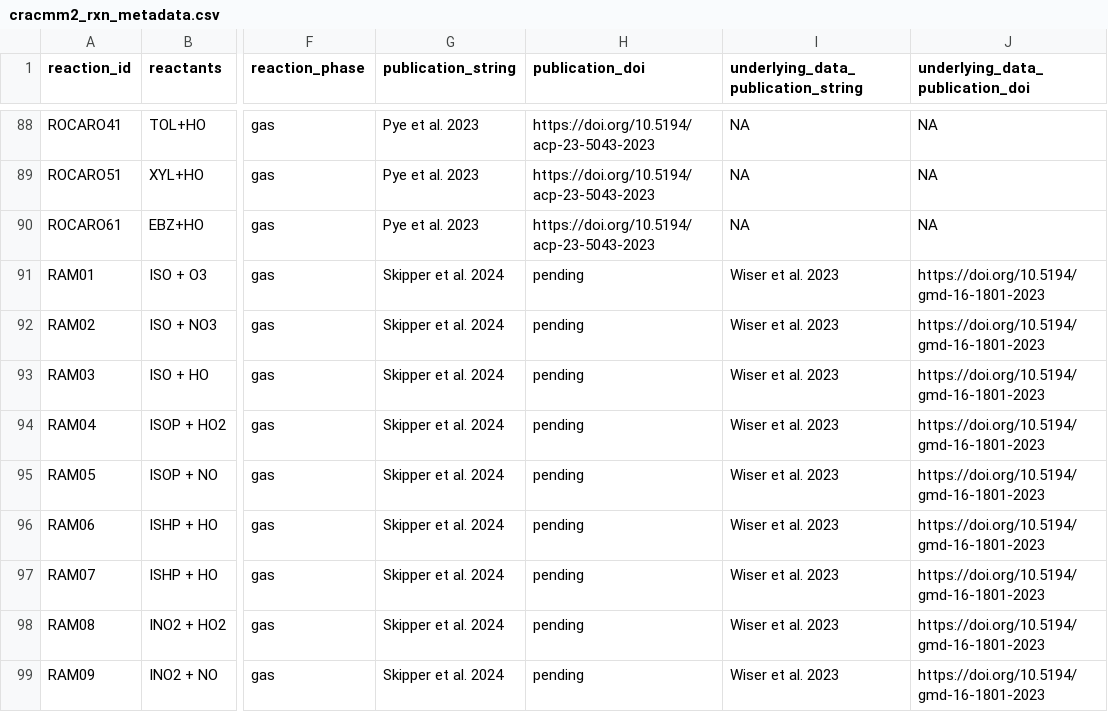
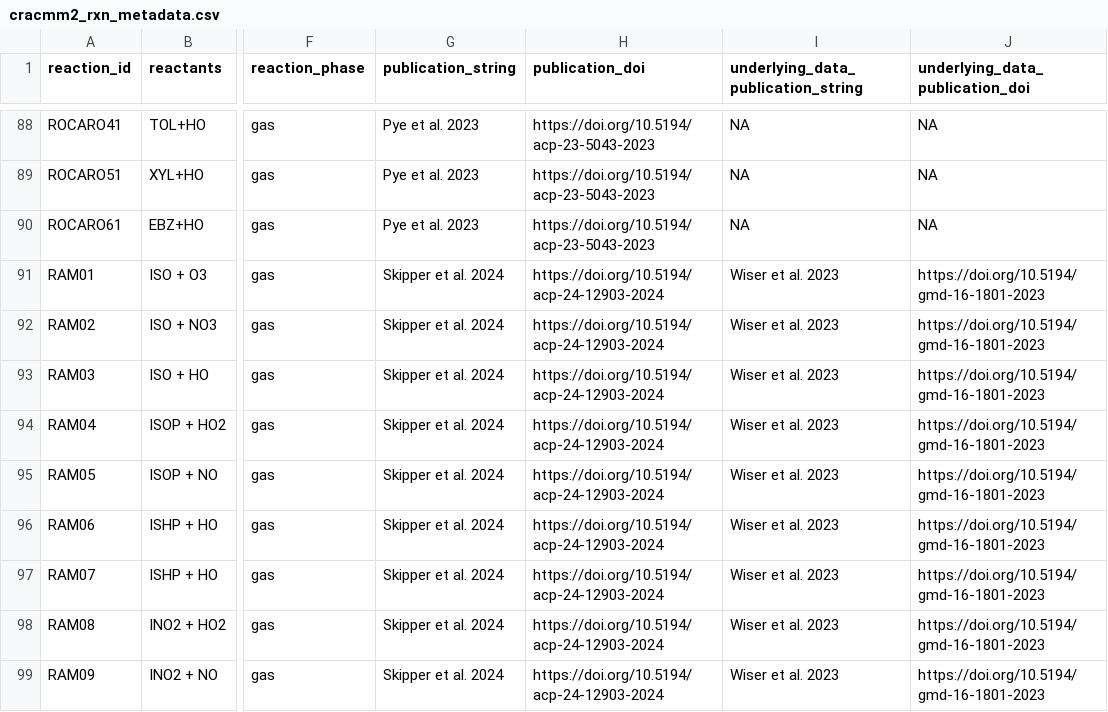
Before and after one commit to bhutzell/CMAQ, a CSV file: CCTM/src/MECHS/mechanism_information/cracmm2/cracmm2_rxn_metadata.csv, drawn as a sheet; only a part is shown, gaps mark what is left out; the diff covers the shown part only; the diff names each change by its address in the sheet, - before the commit and + after, or states it on an @@ line.

Commit message:
Updated CRACMM2 rxn metadata for Nash's publication doi  On branch 20250214cracmmdev  Your branch is up to date with 'epadev_repo/CRACMM_development'.  Changes to be committed: 	modified:   CCTM/src/MECHS/mechanism_information/cracmm2/cracmm2_rxn_metadata.csv

```diff
--- a/CCTM/src/MECHS/mechanism_information/cracmm2/cracmm2_rxn_metadata.csv
+++ b/CCTM/src/MECHS/mechanism_information/cracmm2/cracmm2_rxn_metadata.csv
-H91:H99 (publication_doi): pending
+H91:H99 (publication_doi): https://doi.org/10.5194/acp-24-12903-2024
```
Also changed, not shown: 55 edited cells elsewhere in this file.
